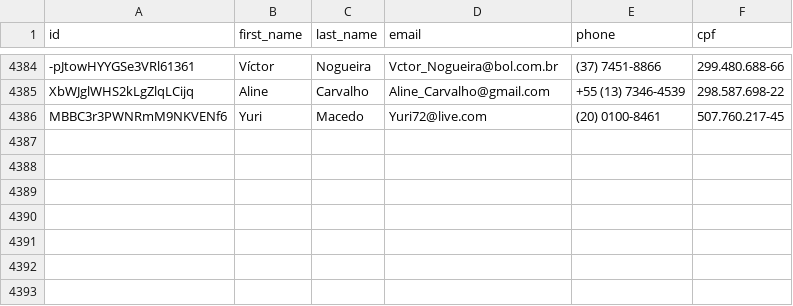
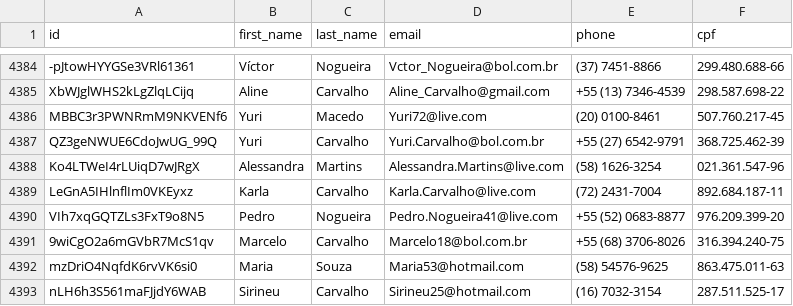
Before and after one commit to Marhc/auto-commit, a CSV file: dataset/users.csv, drawn as a sheet; only a part is shown, gaps mark what is left out; the diff names each change by its address in the sheet, - before the commit and + after, or states it on an @@ line.

Commit message:
Scheduled build at Sat Feb 01 2020 18:34:30 GMT+0000 (Coordinated Universal Time)

```diff
--- a/dataset/users.csv
+++ b/dataset/users.csv
+row 4387: QZ3geNWUE6CdoJwUG_99Q | Yuri | Carvalho | Yuri.Carvalho@bol.com.br | +55 (27) 6542-9791 | 368.725.462-39
+row 4388: Ko4LTWeI4rLUiqD7wJRgX | Alessandra | Martins | Alessandra.Martins@live.com | (58) 1626-3254 | 021.361.547-96
+row 4389: LeGnA5IHlnflIm0VKEyxz | Karla | Carvalho | Karla.Carvalho@live.com | (72) 2431-7004 | 892.684.187-11
+row 4390: VIh7xqGQTZLs3FxT9o8N5 | Pedro | Nogueira | Pedro.Nogueira41@live.com | +55 (52) 0683-8877 | 976.209.399-20
+row 4391: 9wiCgO2a6mGVbR7McS1qv | Marcelo | Carvalho | Marcelo18@bol.com.br | +55 (68) 3706-8026 | 316.394.240-75
+row 4392: mzDriO4NqfdK6rvVK6si0 | Maria | Souza | Maria53@hotmail.com | (58) 54576-9625 | 863.475.011-63
+row 4393: nLH6h3S561maFJjdY6WAB | Sirineu | Carvalho | Sirineu25@hotmail.com | (16) 7032-3154 | 287.511.525-17
```
